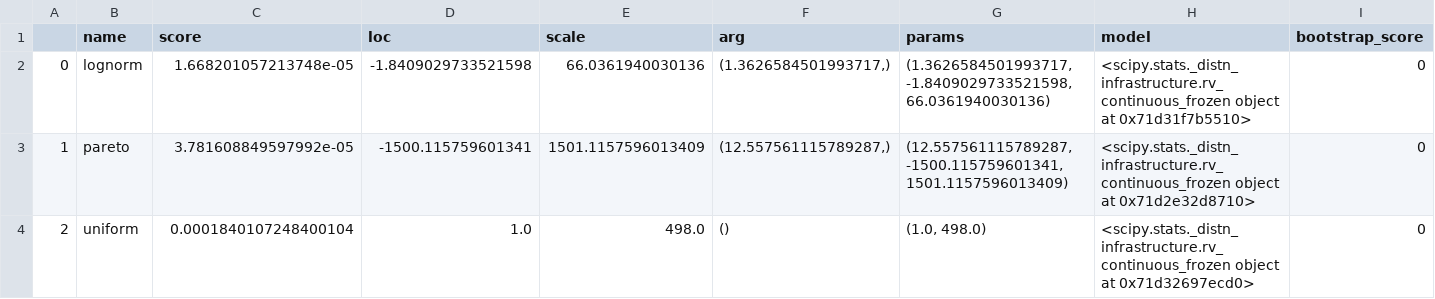
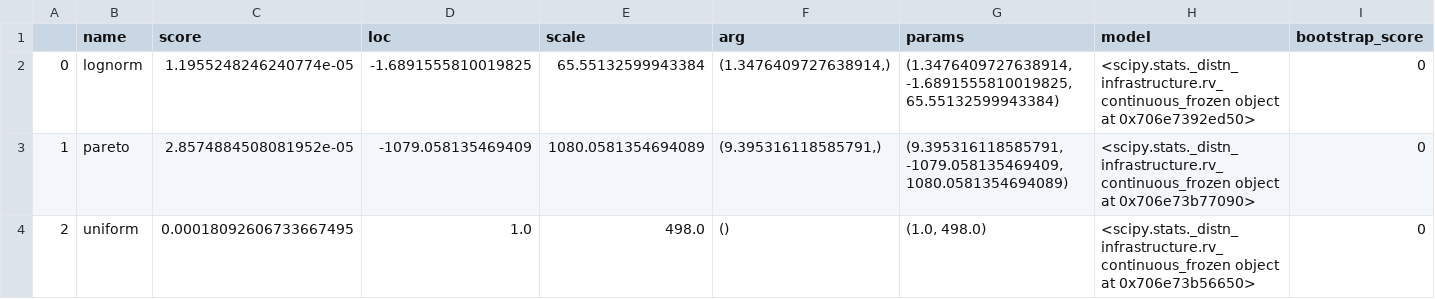
Before and after one commit to L1ANLab/CD-SBN, a CSV file: dataset/realworld/DV/keyword_distribution_fit.csv, drawn as a sheet; only a part is shown; the diff names each change by its address in the sheet, - before the commit and + after, or states it on an @@ line.

```diff
--- a/dataset/realworld/DV/keyword_distribution_fit.csv
+++ b/dataset/realworld/DV/keyword_distribution_fit.csv
-C2 (score): 1.668201057213748e-05
+C2 (score): 1.1955248246240774e-05
-D2 (loc): -1.8409029733521598
+D2 (loc): -1.6891555810019825
-E2 (scale): 66.0361940030136
+E2 (scale): 65.55132599943384
-F2 (arg): (1.3626584501993717,)
+F2 (arg): (1.3476409727638914,)
-G2 (params): (1.3626584501993717, -1.8409029733521598, 66.0361940030136)
+G2 (params): (1.3476409727638914, -1.6891555810019825, 65.55132599943384)
-H2 (model): …object at 0x71d31f7b5510>
+H2 (model): …object at 0x706e7392ed50>
-C3 (score): 3.781608849597992e-05
+C3 (score): 2.8574884508081952e-05
-D3 (loc): -1500.115759601341
+D3 (loc): -1079.058135469409
-E3 (scale): 1501.1157596013409
+E3 (scale): 1080.0581354694089
-F3 (arg): (12.557561115789287,)
+F3 (arg): (9.395316118585791,)
-G3 (params): (12.557561115789287, -1500.115759601341, 1501.1157596013409)
+G3 (params): (9.395316118585791, -1079.058135469409, 1080.0581354694089)
-H3 (model): …object at 0x71d2e32d8710>
+H3 (model): …object at 0x706e73b77090>
-C4 (score): 0.0001840107248400104
+C4 (score): 0.00018092606733667495
-H4 (model): …object at 0x71d32697ecd0>
+H4 (model): …object at 0x706e73b56650>
```
Also changed, not shown: dataset/realworld/AM/keyword_distribution_fit.csv, dataset/realworld/SX/keyword_distribution_fit.csv, 18 other files.
